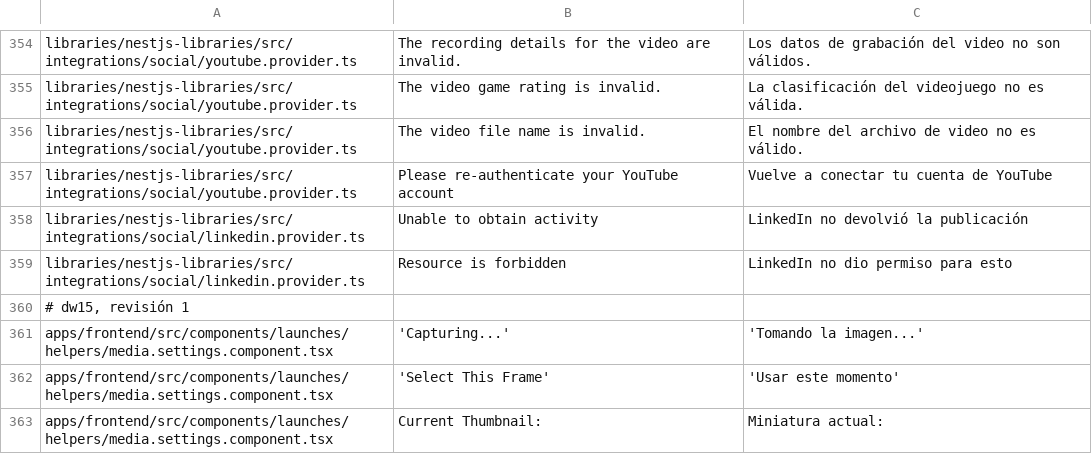
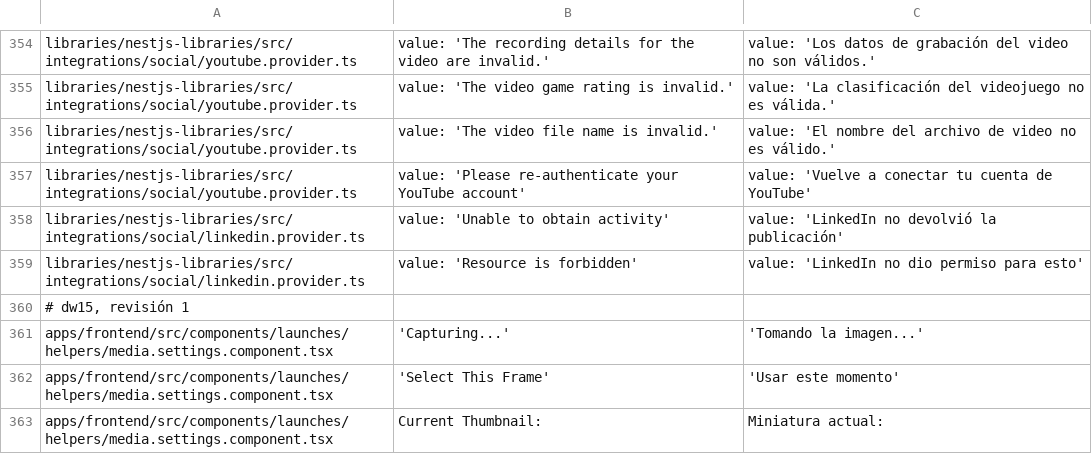
Before and after one commit to Aridio/dimelo-redes, a TSV file: marca/textos.tsv, drawn as a sheet; only a part is shown, gaps mark what is left out; the diff covers the shown part only; the diff names each change by its address in the sheet, - before the commit and + after, or states it on an @@ line.

```diff
--- a/marca/textos.tsv
+++ b/marca/textos.tsv
-B354: The recording details for the video are invalid.
+B354: value: 'The recording details for the video are invalid.'
-C354: Los datos de grabación del video no son válidos.
+C354: value: 'Los datos de grabación del video no son válidos.'
-B355: The video game rating is invalid.
+B355: value: 'The video game rating is invalid.'
-C355: La clasificación del videojuego no es válida.
+C355: value: 'La clasificación del videojuego no es válida.'
-B356: The video file name is invalid.
+B356: value: 'The video file name is invalid.'
-C356: El nombre del archivo de video no es válido.
+C356: value: 'El nombre del archivo de video no es válido.'
-B357: Please re-authenticate your YouTube account
+B357: value: 'Please re-authenticate your YouTube account'
-C357: Vuelve a conectar tu cuenta de YouTube
+C357: value: 'Vuelve a conectar tu cuenta de YouTube'
-B358: Unable to obtain activity
+B358: value: 'Unable to obtain activity'
-C358: LinkedIn no devolvió la publicación
+C358: value: 'LinkedIn no devolvió la publicación'
-B359: Resource is forbidden
+B359: value: 'Resource is forbidden'
-C359: LinkedIn no dio permiso para esto
+C359: value: 'LinkedIn no dio permiso para esto'
```
Also changed, not shown: 128 edited cells elsewhere in this file.
